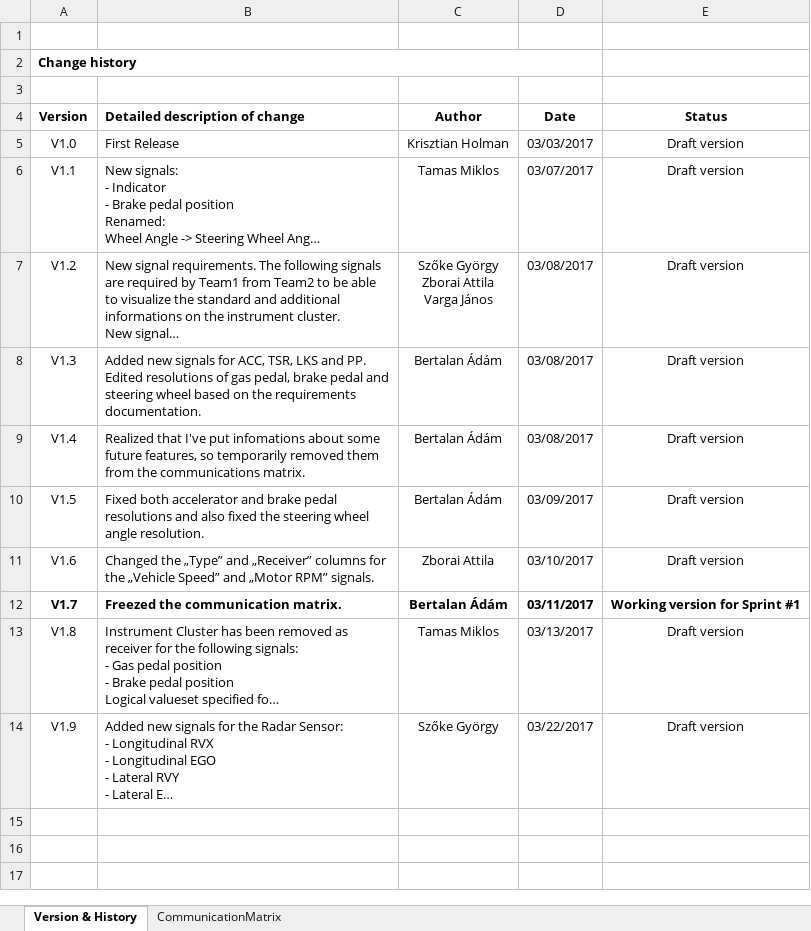
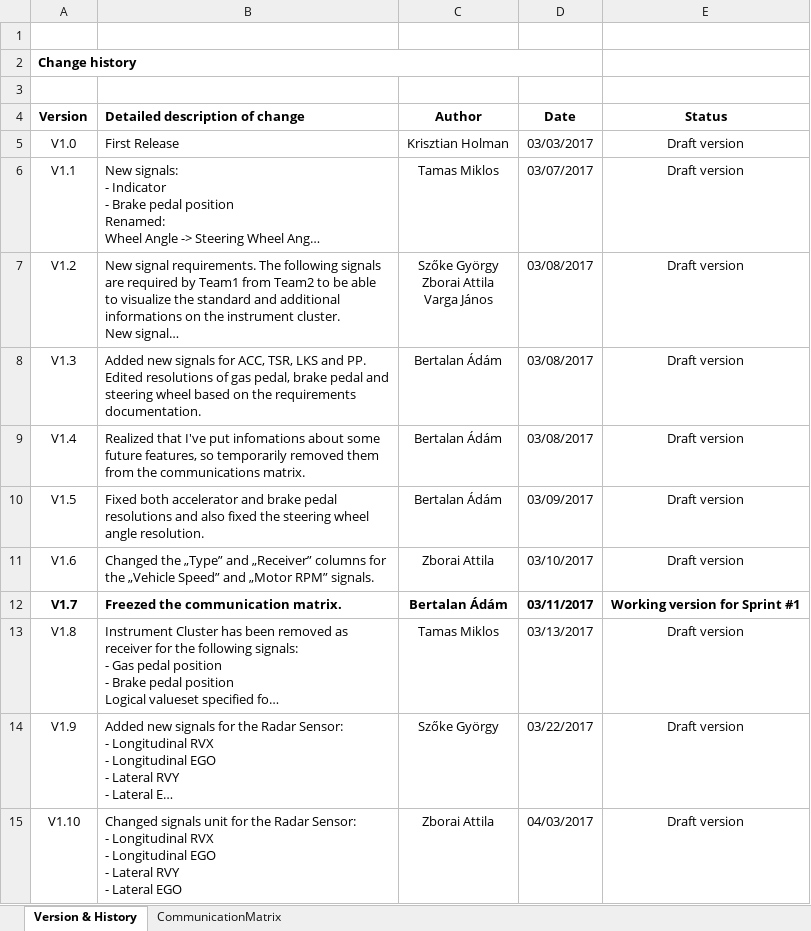
Before and after one commit to kholman-bosch/UniDeb2017-1, an Excel workbook: UniDebAutomatedCar/doc/CommunicationMatrix.xlsx, sheet Version & History, drawn as a sheet; long unchanged cells end in …; values as stored, in another font and other column widths than the file's, no borders; ↵ is a line break in a cell; the diff names each change by its address in the sheet, - before the commit and + after, or states it on an @@ line.

```diff
--- a/UniDebAutomatedCar/doc/CommunicationMatrix.xlsx (sheet Version & History)
+++ b/UniDebAutomatedCar/doc/CommunicationMatrix.xlsx (sheet Version & History)
+row 15: V1.10 | Changed signals unit for the Radar Sensor: ↵ - Longitudinal RVX ↵ - Longitudinal EGO ↵ - Lateral RVY ↵ - Lateral EGO | Zborai Attila | 04/03/2017 | Draft version
```
Also changed, not shown: sheet CommunicationMatrix, 1 other file.
